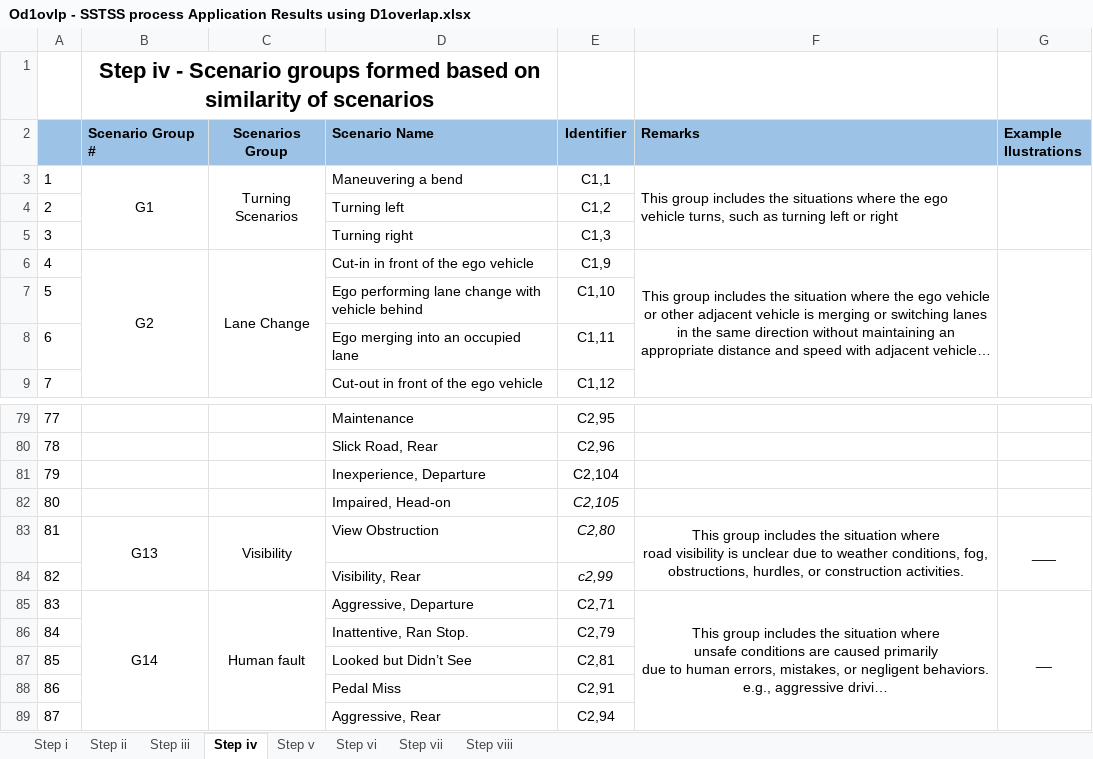
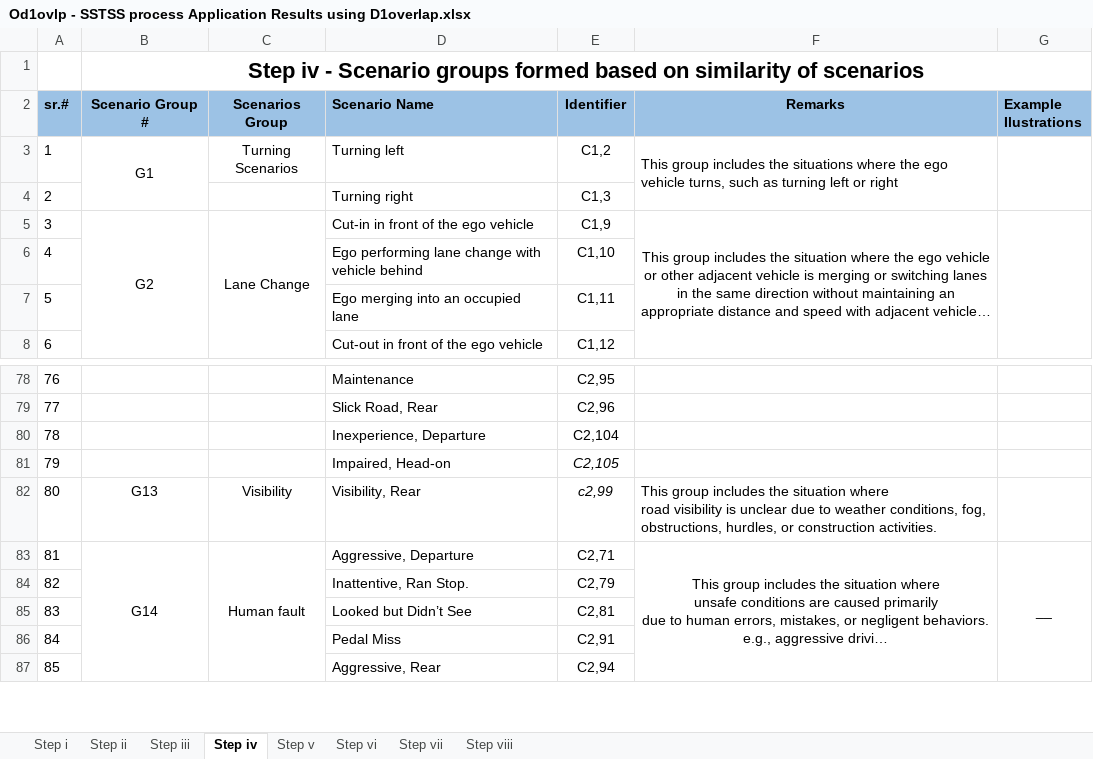
Before and after one commit to Fauzia-khan/Analysing-the-Sensitivity-of-the-SSTSS-Process, an Excel workbook: Od1ovlp - SSTSS process Application Results using D1overlap.xlsx, sheet Step iv, drawn as a sheet; only a part is shown, gaps mark what is left out; long unchanged cells end in …; values as stored, in another font and other column widths than the file's, no borders; charts and pictures not drawn; removed rows and columns are numbered as before the commit, all else as after; ↵ is a line break in a cell; the diff names each change by its address in the sheet, - before the commit and + after, or states it on an @@ line.

```diff
--- a/Od1ovlp - SSTSS process Application Results using D1overlap.xlsx (sheet Step iv)
+++ b/Od1ovlp - SSTSS process Application Results using D1overlap.xlsx (sheet Step iv)
-B1:D1 merged
+B1:G1 merged
@@ column A (sr.#) renumbered from row 2 down @@
-B2 alignment: left
+B2 alignment: center
-F2 alignment: left
+F2 alignment: center
-row 3: 1 | G1 | Turning Scenarios | Maneuvering a bend | C1,1 | This group includes the situations where the ego vehicle turns, such as turning left or right
-B3 (Scenario Group #): (empty)
+B3 (Scenario Group #): G1
+B3:B4 merged
-C3 (Scenarios Group): (empty)
+C3 (Scenarios Group): Turning Scenarios
-F3 (Remarks): (empty)
+F3 (Remarks): This group includes the situations where the ego vehicle turns, such as turning left or right
+F3:F4 merged
+G3:G4 merged
-row 83: 81 | G13 | Visibility | View Obstruction | C2,80 | This group includes the situation where ↵ road visibility is unclear due to weather conditions, fog, obstructions, hurdles, or construction activities. | ___
-B82 (Scenario Group #): (empty)
+B82 (Scenario Group #): G13
-C82 (Scenarios Group): (empty)
+C82 (Scenarios Group): Visibility
-F82 (Remarks): (empty)
+F82 (Remarks): This group includes the situation where ↵ road visibility is unclear due to weather conditions, fog, obstructions, hurdles, or construction activities.
```
Also changed, not shown: sheet Step iii, sheet Step i, sheet Step v, sheet Step ii, sheet Step viii, hidden cells, charts or pictures, O12 - SSTSS process Application Results using ODD1 -D2 Dataset.xlsx, O21 - SSTSS process Application Results using ODD2 - D1 Dataset .xlsx, 4 other files.
